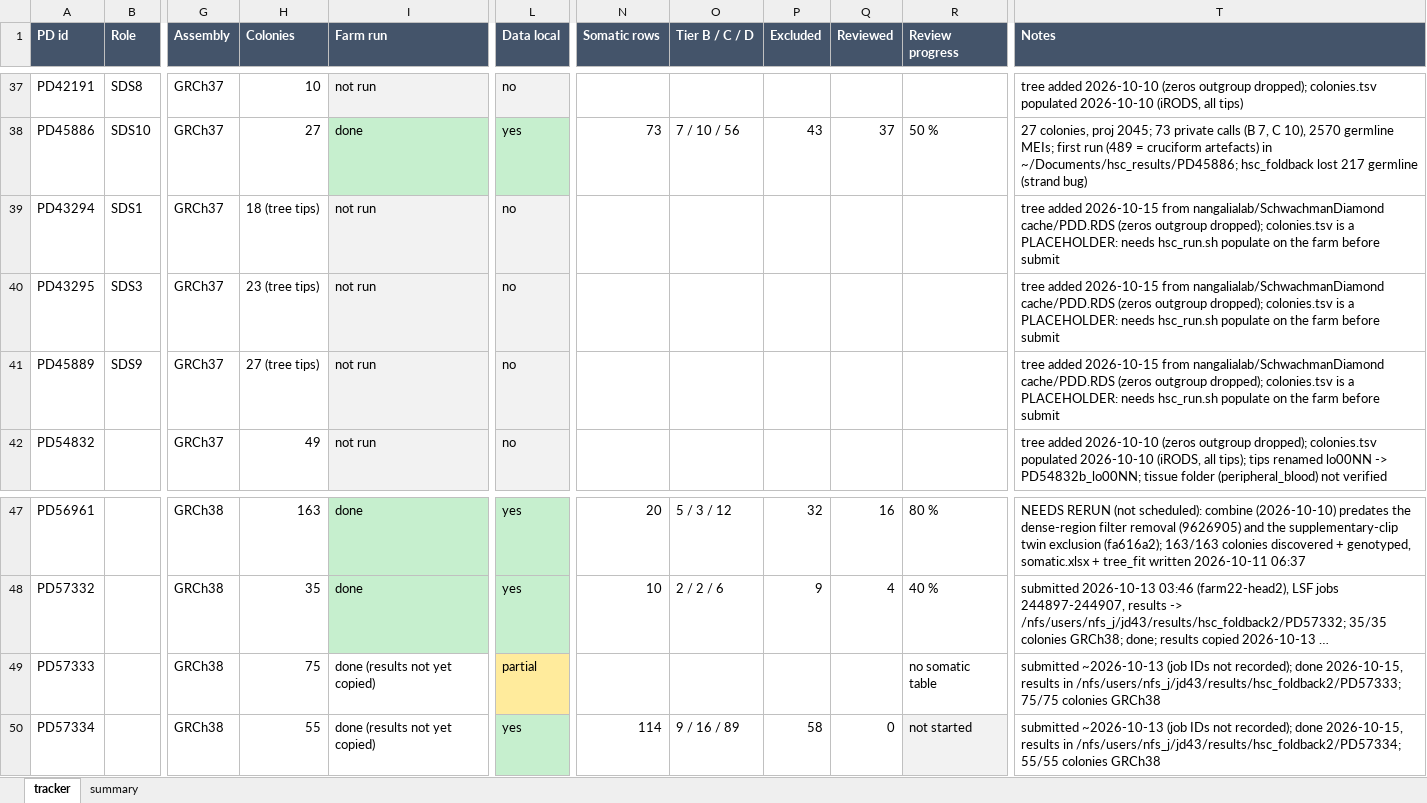
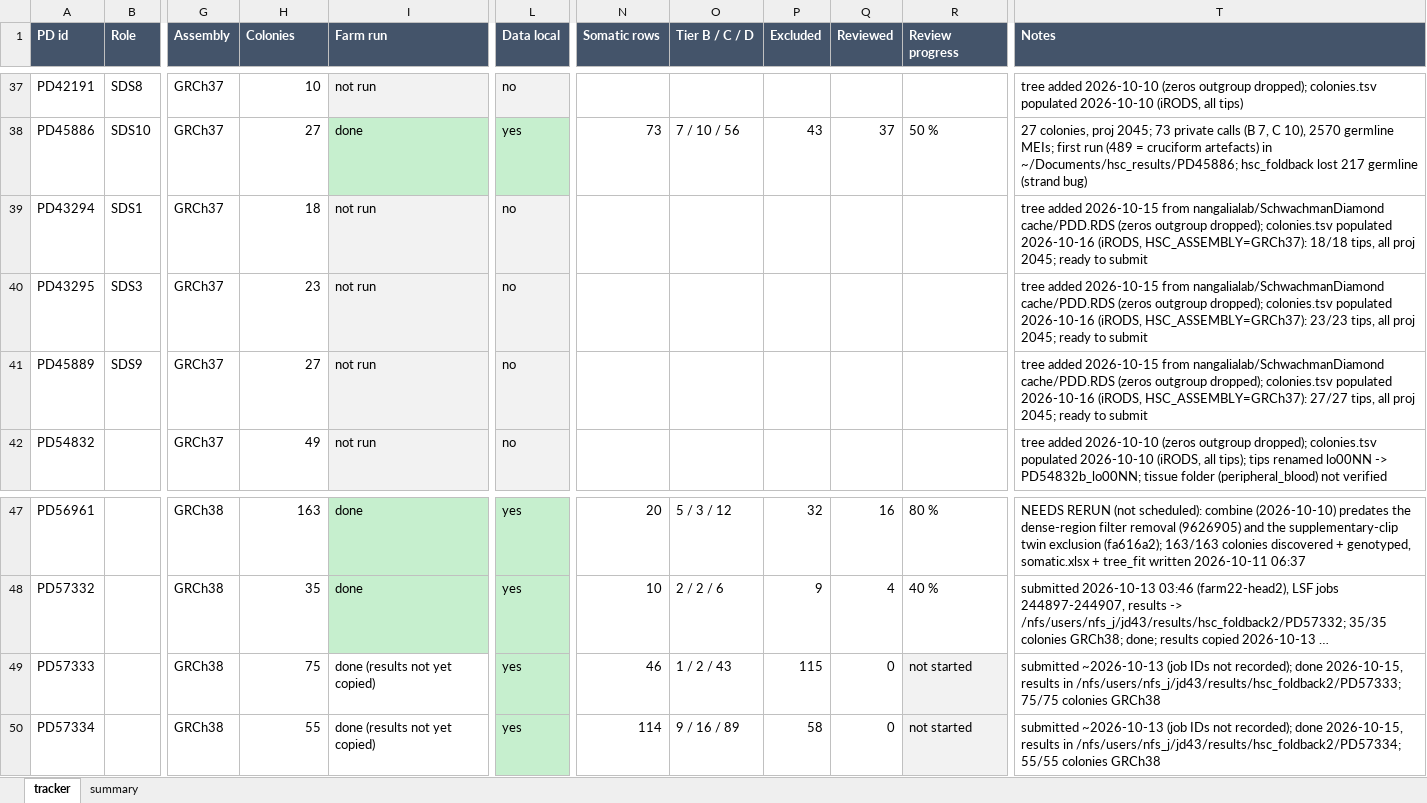
Before and after one commit to jeremydeuel/PEAR-TREE, an Excel workbook: patients/run_tracker.xlsx, sheet tracker, drawn as a sheet; only a part is shown, gaps mark what is left out; long unchanged cells end in …; values as stored, in another font and other column widths than the file's, no borders; the diff names each change by its address in the sheet, - before the commit and + after, or states it on an @@ line.

```diff
--- a/patients/run_tracker.xlsx (sheet tracker)
+++ b/patients/run_tracker.xlsx (sheet tracker)
-H39 (Colonies): 18 (tree tips)
+H39 (Colonies): 18
-T39 (Notes): …dropped); colonies.tsv is a PLACEHOLDER: needs hsc_run.sh populate on the farm before submit
+T39 (Notes): …dropped); colonies.tsv populated 2026-10-16 (iRODS, HSC_ASSEMBLY=GRCh37): 18/18 tips, all proj 2045; ready to submit
-H40 (Colonies): 23 (tree tips)
+H40 (Colonies): 23
-T40 (Notes): …dropped); colonies.tsv is a PLACEHOLDER: needs hsc_run.sh populate on the farm before submit
+T40 (Notes): …dropped); colonies.tsv populated 2026-10-16 (iRODS, HSC_ASSEMBLY=GRCh37): 23/23 tips, all proj 2045; ready to submit
-H41 (Colonies): 27 (tree tips)
+H41 (Colonies): 27
-T41 (Notes): …dropped); colonies.tsv is a PLACEHOLDER: needs hsc_run.sh populate on the farm before submit
+T41 (Notes): …dropped); colonies.tsv populated 2026-10-16 (iRODS, HSC_ASSEMBLY=GRCh37): 27/27 tips, all proj 2045; ready to submit
-L49 (Data local): partial
+L49 (Data local): yes
-L49 fill: #FFEB9C
+L49 fill: #C6EFCE
-N49 (Somatic rows): (empty)
+N49 (Somatic rows): 46
-O49 (Tier B / C / D): (empty)
+O49 (Tier B / C / D): 1 / 2 / 43
-P49 (Excluded): (empty)
+P49 (Excluded): 115
-Q49 (Reviewed): (empty)
+Q49 (Reviewed): 0
-R49 (Review progress): no somatic table
+R49 (Review progress): not started
-R49 fill: none
+R49 fill: #F2F2F2
```
Also changed, not shown: sheet summary, 1 other file.
